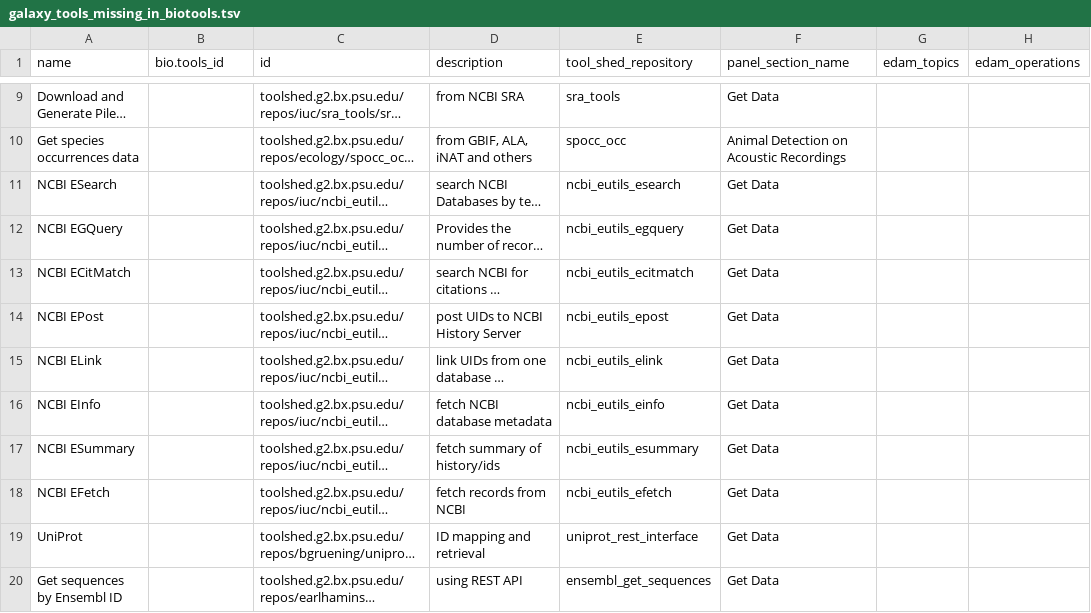
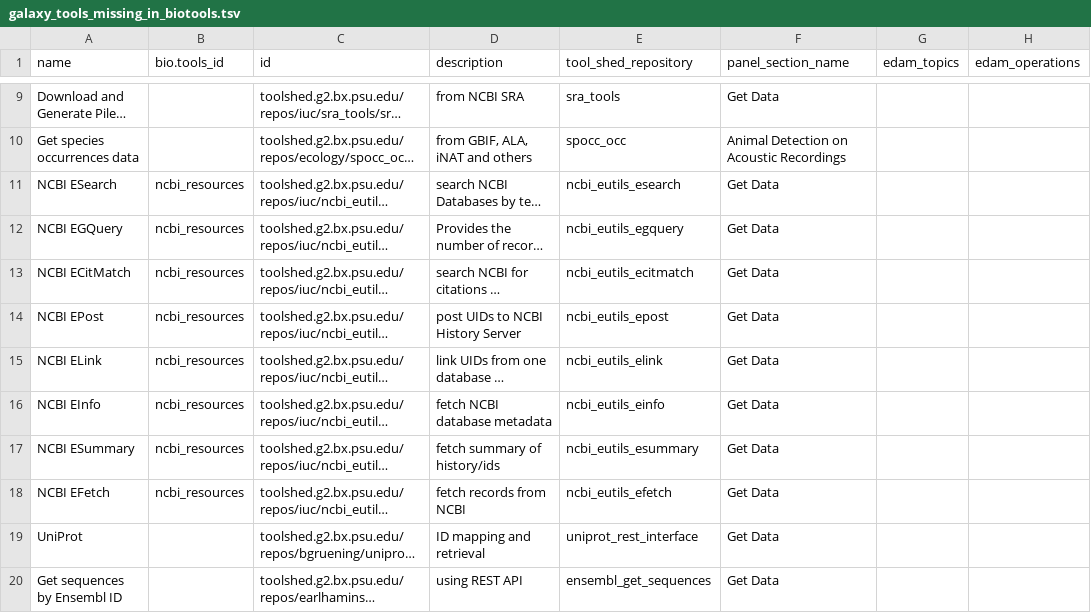
Before and after one commit to bgruening/gxtool_mapping, a TSV file: galaxy_tools_missing_in_biotools.tsv, drawn as a sheet; only a part is shown, gaps mark what is left out; long unchanged cells end in …; the diff names each change by its address in the sheet, - before the commit and + after, or states it on an @@ line.

Commit message:
Update galaxy_tools_missing_in_biotools.tsv

```diff
--- a/galaxy_tools_missing_in_biotools.tsv
+++ b/galaxy_tools_missing_in_biotools.tsv
-B11:B18 (bio.tools_id): (empty)
+B11:B18 (bio.tools_id): ncbi_resources
```
